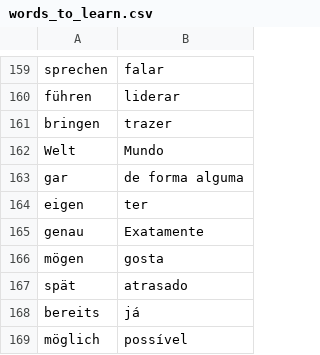
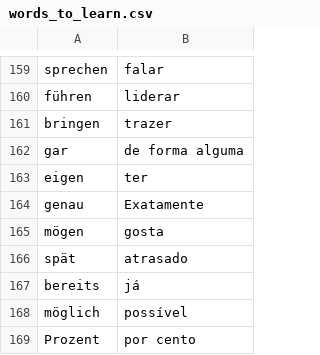
Before and after one commit to fells/100-Days-Challenge, a CSV file: Day31/data/words_to_learn.csv, drawn as a sheet; only a part is shown, gaps mark what is left out; the shorter side is filled out with more unchanged rows.

```diff
--- a/Day31/data/words_to_learn.csv
+++ b/Day31/data/words_to_learn.csv
@@ -161,3 +161,2 @@ führen,liderar
 bringen,trazer
-Welt,Mundo
 gar,de forma alguma
```
Also changed, not shown: 2 other files.
